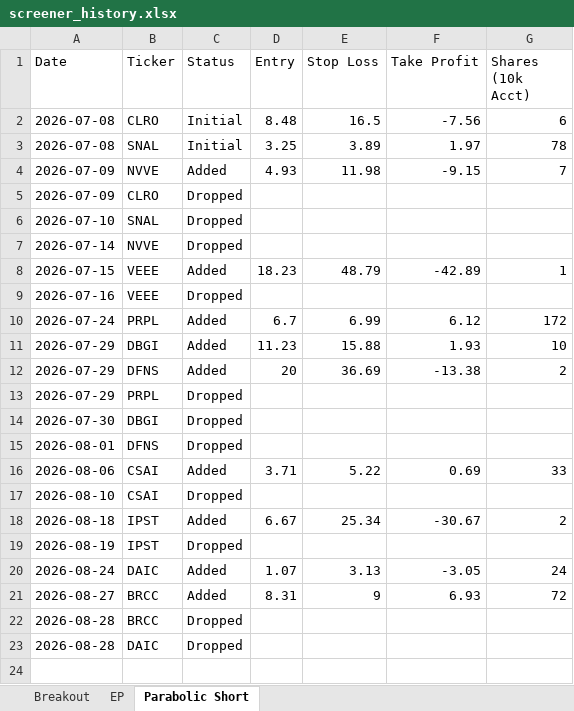
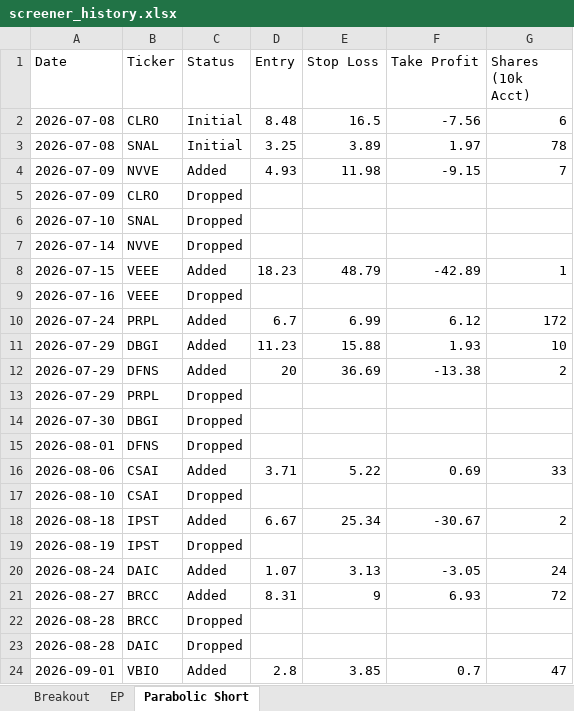
Before and after one commit to petarpanchev-lgtm/bug-free-umbrella, an Excel workbook: screener_history.xlsx, sheet Parabolic Short, drawn as a sheet; values as stored, in another font and other column widths than the file's, no borders; the diff names each change by its address in the sheet, - before the commit and + after, or states it on an @@ line.

```diff
--- a/screener_history.xlsx (sheet Parabolic Short)
+++ b/screener_history.xlsx (sheet Parabolic Short)
+row 24: 2026-09-01 | VBIO | Added | 2.8 | 3.85 | 0.7 | 47
```
Also changed, not shown: sheet Breakout, sheet EP.
